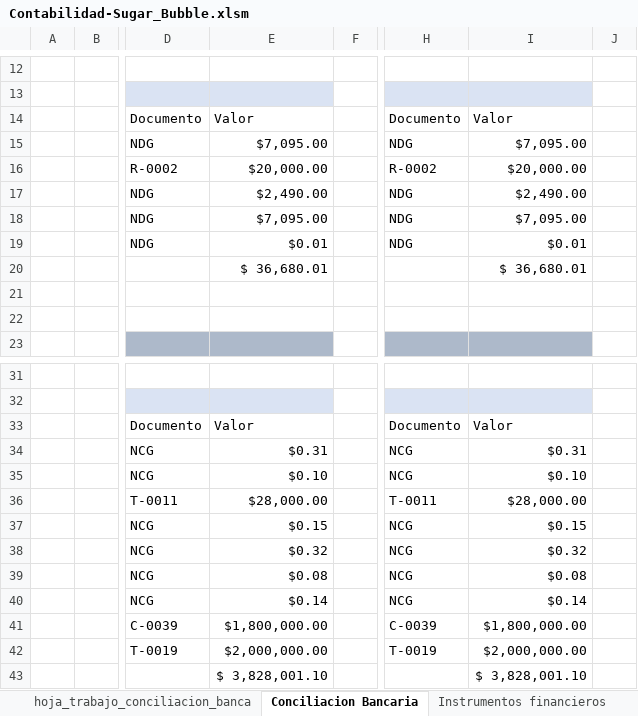
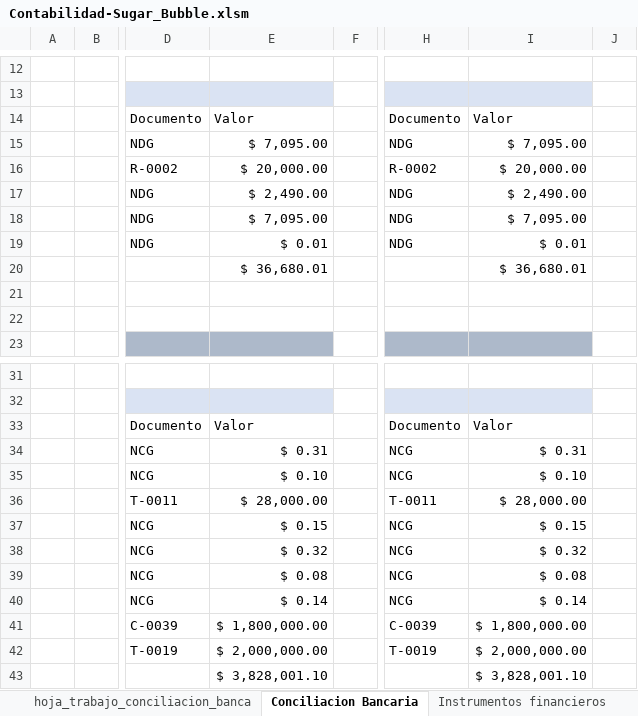
Before and after one commit to Acinorev07/Contabilidad-Sugar-Bubble-en-Excell, an Excel workbook: Contabilidad-Sugar_Bubble.xlsm, sheet Conciliacion Bancaria, drawn as a sheet; only a part is shown, gaps mark what is left out; values as stored, in another font and other column widths than the file's, no borders; charts and pictures and table styles not drawn; the diff names each change by its address in the sheet, - before the commit and + after, or states it on an @@ line.

```diff
--- a/Contabilidad-Sugar_Bubble.xlsm (sheet Conciliacion Bancaria)
+++ b/Contabilidad-Sugar_Bubble.xlsm (sheet Conciliacion Bancaria)
-E15: $7,095.00
+E15: $ 7,095.00
-I15: $7,095.00
+I15: $ 7,095.00
-E16: $20,000.00
+E16: $ 20,000.00
-I16: $20,000.00
+I16: $ 20,000.00
-E17: $2,490.00
+E17: $ 2,490.00
-I17: $2,490.00
+I17: $ 2,490.00
-E18: $7,095.00
+E18: $ 7,095.00
-I18: $7,095.00
+I18: $ 7,095.00
-E19: $0.01
+E19: $ 0.01
-I19: $0.01
+I19: $ 0.01
-E34: $0.31
+E34: $ 0.31
-I34: $0.31
+I34: $ 0.31
-E35: $0.10
+E35: $ 0.10
-I35: $0.10
+I35: $ 0.10
-E36: $28,000.00
+E36: $ 28,000.00
-I36: $28,000.00
+I36: $ 28,000.00
-E37: $0.15
+E37: $ 0.15
-I37: $0.15
+I37: $ 0.15
-E38: $0.32
+E38: $ 0.32
-I38: $0.32
+I38: $ 0.32
-E39: $0.08
+E39: $ 0.08
-I39: $0.08
+I39: $ 0.08
-E40: $0.14
+E40: $ 0.14
-I40: $0.14
+I40: $ 0.14
-E41: $1,800,000.00
+E41: $ 1,800,000.00
-I41: $1,800,000.00
+I41: $ 1,800,000.00
-E42: $2,000,000.00
+E42: $ 2,000,000.00
-I42: $2,000,000.00
+I42: $ 2,000,000.00
```
Also changed, not shown: sheet Extracto Cta Bancolombia, sheet Instrumentos financieros, sheet hoja_trabajo_conciliacion_banca, sheet Libro Auxiliar Bancos, other sheet tabs, charts or pictures.
